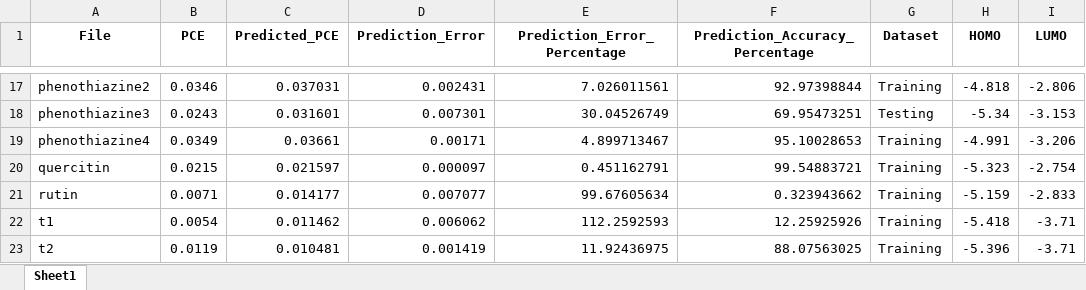
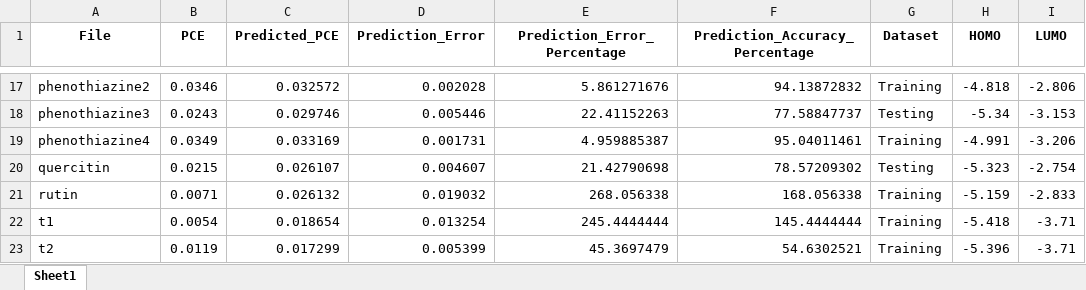
Before and after one commit to taouti/dssc.pce.prediction, an Excel workbook: PCE_results_PBE_eth.xlsx, sheet Sheet1, drawn as a sheet; only a part is shown, gaps mark what is left out; values as stored, in another font and other column widths than the file's, no borders; the diff covers the shown part only; the diff names each change by its address in the sheet, - before the commit and + after, or states it on an @@ line.

```diff
--- a/PCE_results_PBE_eth.xlsx (sheet Sheet1)
+++ b/PCE_results_PBE_eth.xlsx (sheet Sheet1)
-C17 (Predicted_PCE): 0.037031
+C17 (Predicted_PCE): 0.032572
-D17 (Prediction_Error): 0.002431
+D17 (Prediction_Error): 0.002028
-E17 (Prediction_Error_Percentage): 7.026011561
+E17 (Prediction_Error_Percentage): 5.861271676
-F17 (Prediction_Accuracy_Percentage): 92.97398844
+F17 (Prediction_Accuracy_Percentage): 94.13872832
-C18 (Predicted_PCE): 0.031601
+C18 (Predicted_PCE): 0.029746
-D18 (Prediction_Error): 0.007301
+D18 (Prediction_Error): 0.005446
-E18 (Prediction_Error_Percentage): 30.04526749
+E18 (Prediction_Error_Percentage): 22.41152263
-F18 (Prediction_Accuracy_Percentage): 69.95473251
+F18 (Prediction_Accuracy_Percentage): 77.58847737
-C19 (Predicted_PCE): 0.03661
+C19 (Predicted_PCE): 0.033169
-D19 (Prediction_Error): 0.00171
+D19 (Prediction_Error): 0.001731
-E19 (Prediction_Error_Percentage): 4.899713467
+E19 (Prediction_Error_Percentage): 4.959885387
-F19 (Prediction_Accuracy_Percentage): 95.10028653
+F19 (Prediction_Accuracy_Percentage): 95.04011461
-C20 (Predicted_PCE): 0.021597
+C20 (Predicted_PCE): 0.026107
-D20 (Prediction_Error): 0.000097
+D20 (Prediction_Error): 0.004607
-E20 (Prediction_Error_Percentage): 0.451162791
+E20 (Prediction_Error_Percentage): 21.42790698
-F20 (Prediction_Accuracy_Percentage): 99.54883721
+F20 (Prediction_Accuracy_Percentage): 78.57209302
-G20 (Dataset): Training
+G20 (Dataset): Testing
-C21 (Predicted_PCE): 0.014177
+C21 (Predicted_PCE): 0.026132
-D21 (Prediction_Error): 0.007077
+D21 (Prediction_Error): 0.019032
-E21 (Prediction_Error_Percentage): 99.67605634
+E21 (Prediction_Error_Percentage): 268.056338
-F21 (Prediction_Accuracy_Percentage): 0.323943662
+F21 (Prediction_Accuracy_Percentage): 168.056338
-C22 (Predicted_PCE): 0.011462
+C22 (Predicted_PCE): 0.018654
-D22 (Prediction_Error): 0.006062
+D22 (Prediction_Error): 0.013254
-E22 (Prediction_Error_Percentage): 112.2592593
+E22 (Prediction_Error_Percentage): 245.4444444
-F22 (Prediction_Accuracy_Percentage): 12.25925926
+F22 (Prediction_Accuracy_Percentage): 145.4444444
-C23 (Predicted_PCE): 0.010481
+C23 (Predicted_PCE): 0.017299
-D23 (Prediction_Error): 0.001419
+D23 (Prediction_Error): 0.005399
-E23 (Prediction_Error_Percentage): 11.92436975
+E23 (Prediction_Error_Percentage): 45.3697479
-F23 (Prediction_Accuracy_Percentage): 88.07563025
+F23 (Prediction_Accuracy_Percentage): 54.6302521
```
Also changed, not shown: 69 edited cells elsewhere in this sheet, dyes_DFT_PBE_eth_dataset.xlsx, feature_importance_PBE_eth.xlsx, 4 other files.
